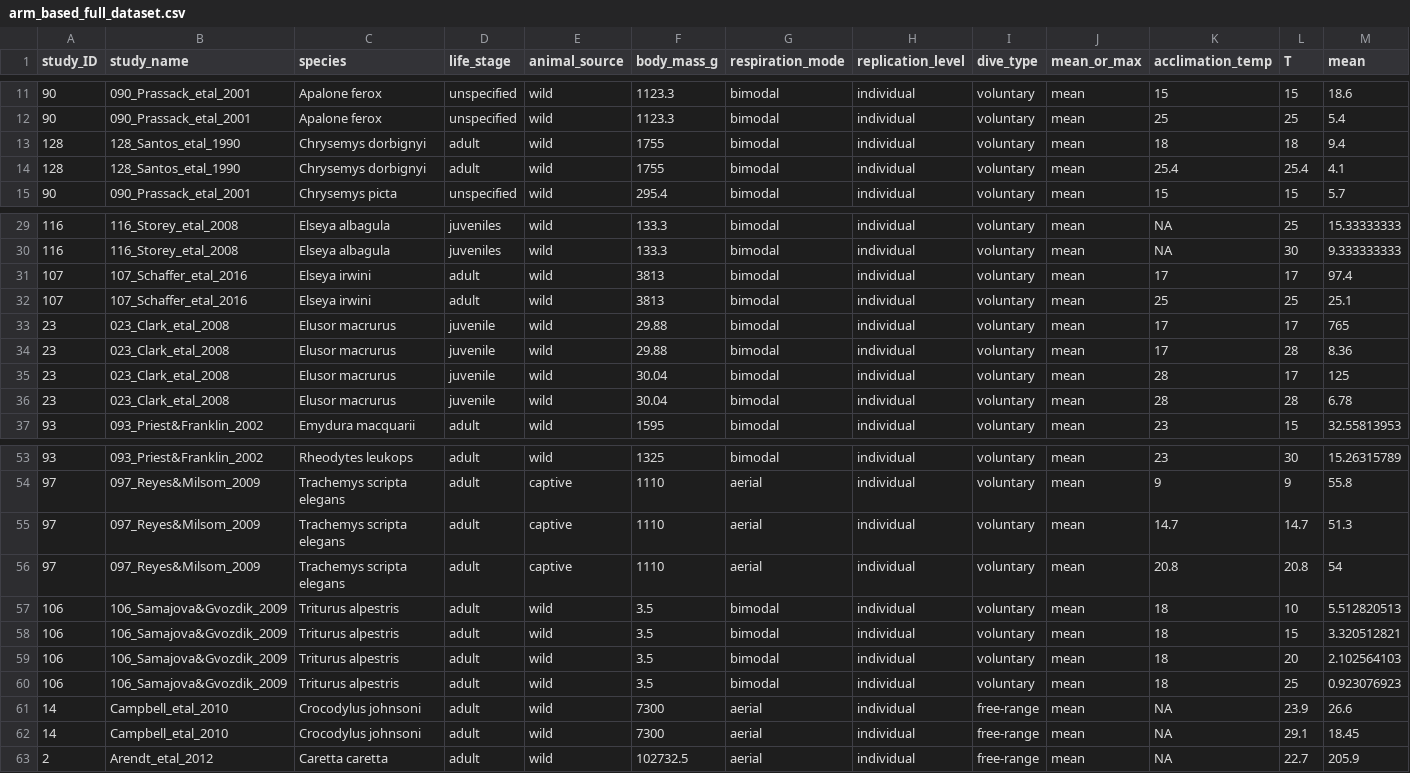
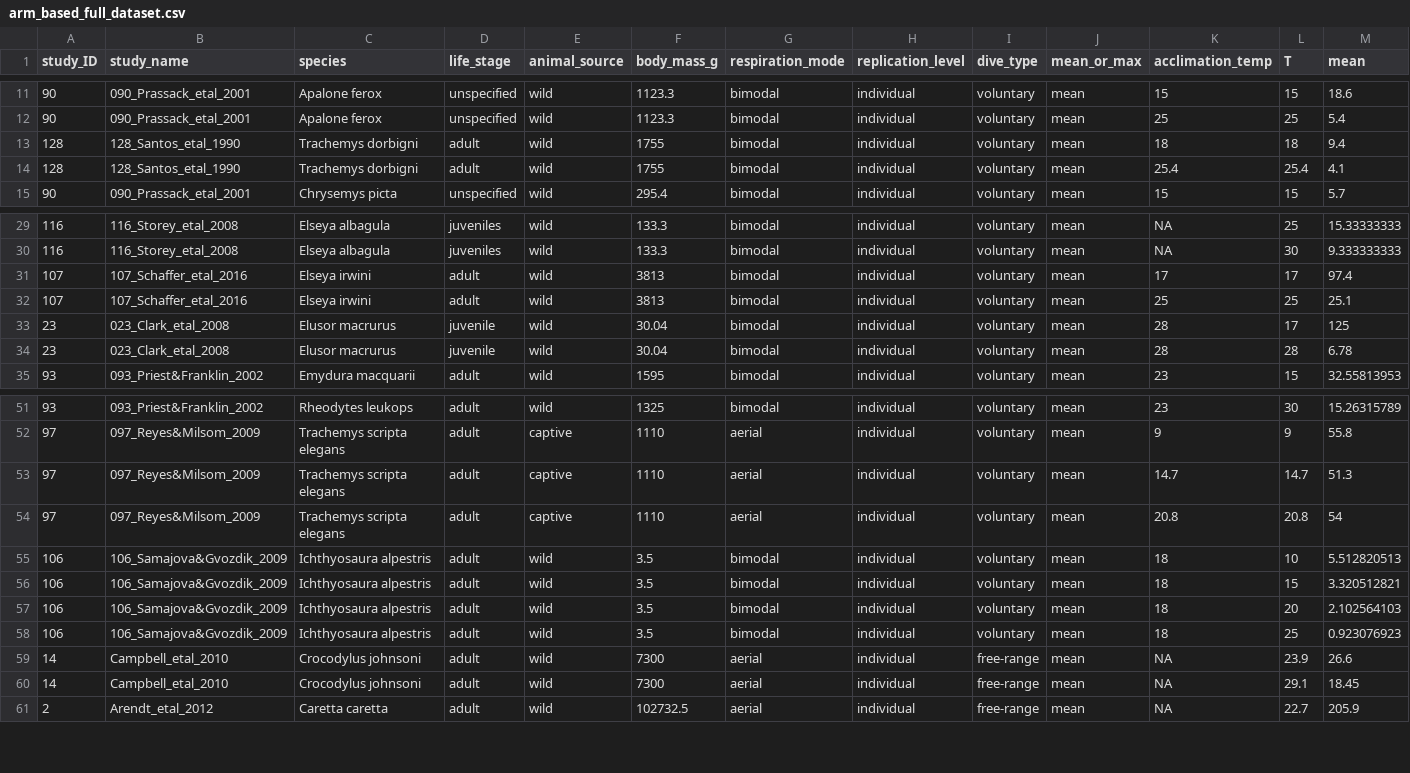
Before and after one commit to essierodgers/diving-meta-analysis, a CSV file: data/finalised_data_sets/arm_based_full_dataset.csv (was data/arm_based_full_dataset.csv), drawn as a sheet; only a part is shown, gaps mark what is left out; removed rows and columns are numbered as before the commit, all else as after; rows hold the shown columns only; the diff names each change by its address in the sheet, - before the commit and + after, or states it on an @@ line.

Commit message:
Updated arm-based code for field data.

```diff
--- a/data/arm_based_full_dataset.csv
+++ b/data/finalised_data_sets/arm_based_full_dataset.csv
-C13:C14 (species): Chrysemys dorbignyi
+C13:C14 (species): Trachemys dorbigni
-row 33: 23 | 023_Clark_etal_2008 | Elusor macrurus | juvenile | wild | 29.88 | bimodal | individual | voluntary | mean | 17 | 17 | 765
-row 34: 23 | 023_Clark_etal_2008 | Elusor macrurus | juvenile | wild | 29.88 | bimodal | individual | voluntary | mean | 17 | 28 | 8.36
-C55:C58 (species): Triturus alpestris
+C55:C58 (species): Ichthyosaura alpestris
```
Also changed, not shown: 6 other files.
